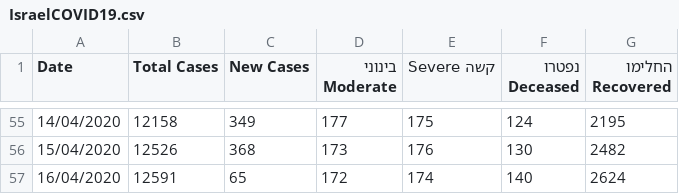
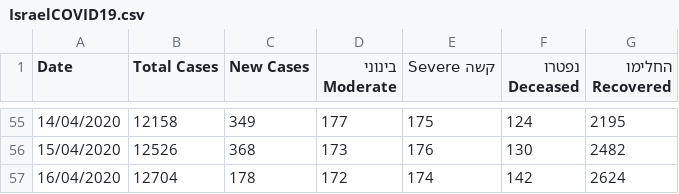
Before and after one commit to idandrd/israel-covid19-data, a CSV file: IsraelCOVID19.csv, drawn as a sheet; only a part is shown, gaps mark what is left out.

Commit message:
Update IsraelCOVID19.csv

```diff
--- a/IsraelCOVID19.csv
+++ b/IsraelCOVID19.csv
@@ -56,2 +56,2 @@
 15/04/2020,12526,368,173,176,130,2482
-16/04/2020,12591,65,172,174,140,2624
+16/04/2020,12704,178,172,174,142,2624
```
